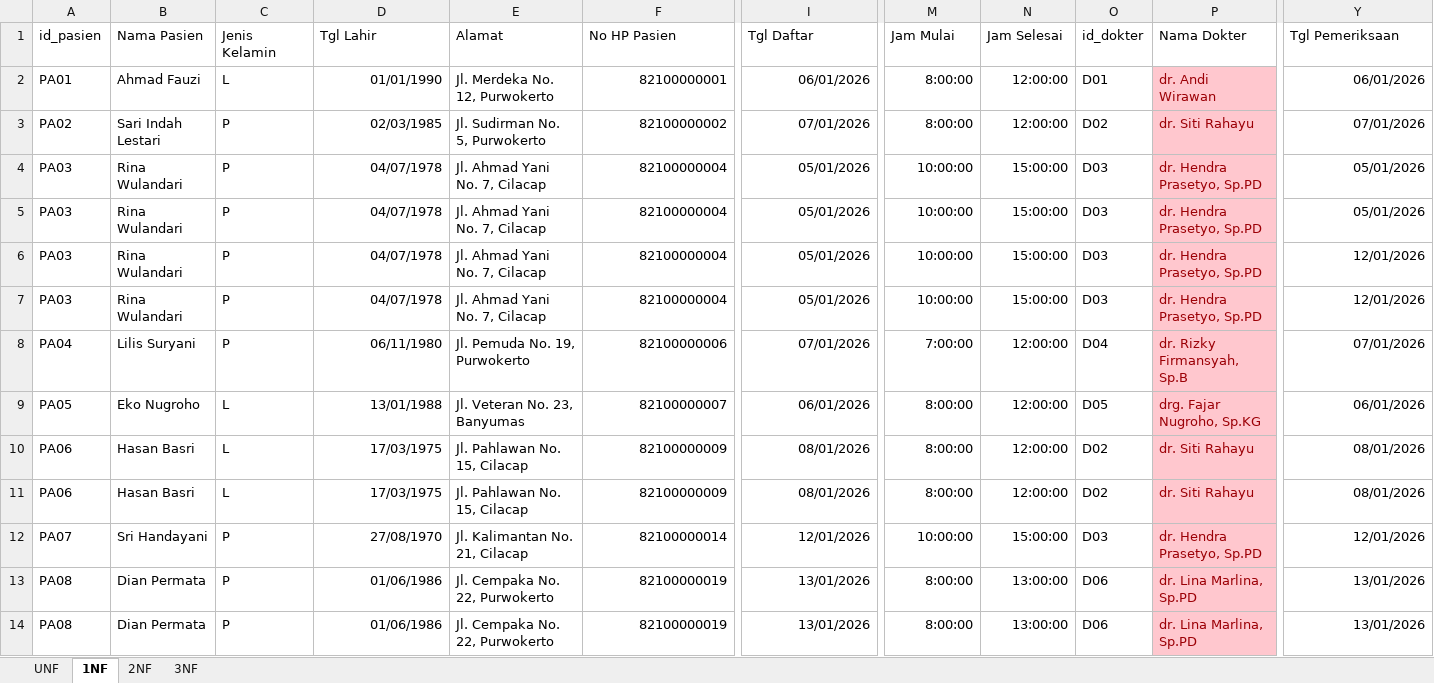
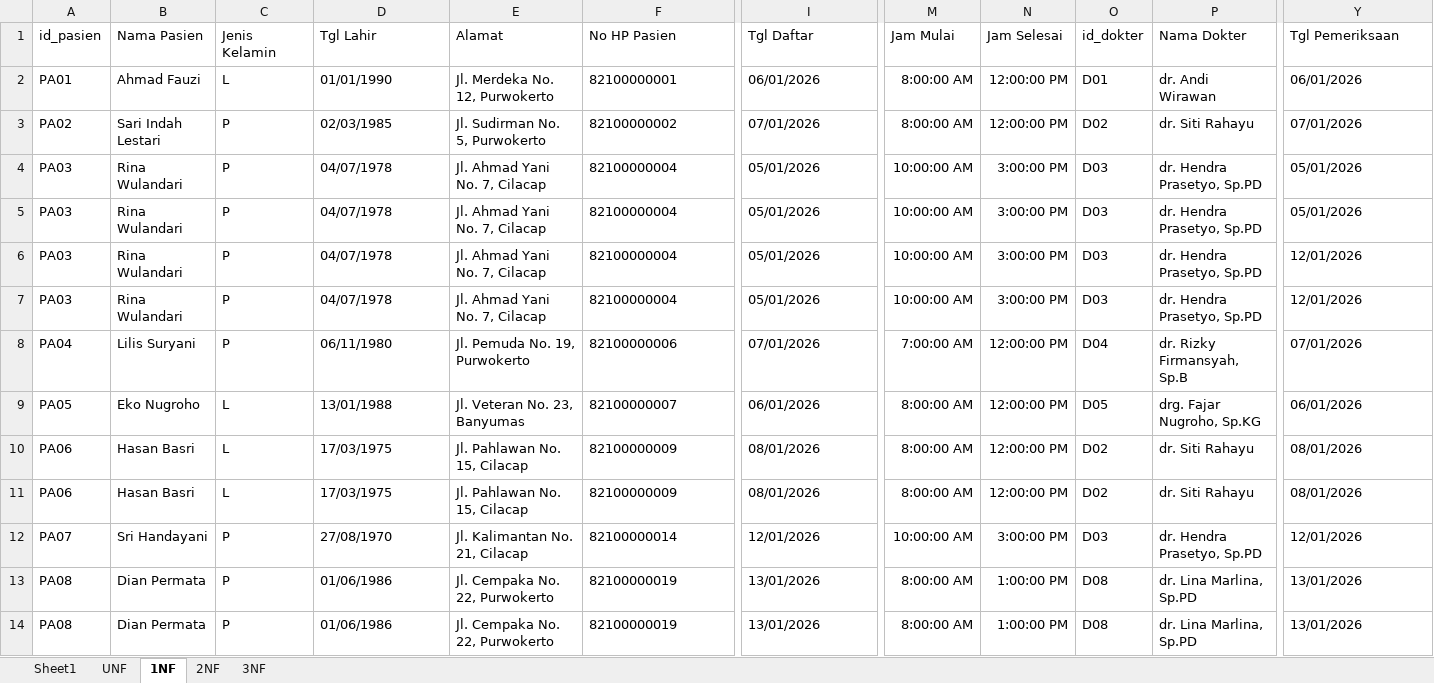
Before and after one commit to censsignment/db-rumahsakit, an Excel workbook: TABEL NORMAL.xlsx, sheet 1NF, drawn as a sheet; only a part is shown, gaps mark what is left out; values as stored, in another font and other column widths than the file's, no borders; charts and pictures and conditional formats not drawn; the diff covers the shown part only; the diff names each change by its address in the sheet, - before the commit and + after, or states it on an @@ line.

```diff
--- a/TABEL NORMAL.xlsx (sheet 1NF)
+++ b/TABEL NORMAL.xlsx (sheet 1NF)
+sheet tab: Sheet1
-D2:D14 alignment: right
+D2:D14 alignment: left
-F2:F14 alignment: right
+F2:F14 alignment: left
-I2:I14 alignment: right
+I2:I14 alignment: left
-M2:M3 (Jam Mulai): 8:00:00
+M2:M3 (Jam Mulai): 8:00:00 AM
-N2:N3 (Jam Selesai): 12:00:00
+N2:N3 (Jam Selesai): 12:00:00 PM
@@ P2:P14 fill: #FFC7CE → none, text colour: #9C0006 → black @@
-Y2:Y14 alignment: right
+Y2:Y14 alignment: left
-M4:M7 (Jam Mulai): 10:00:00
+M4:M7 (Jam Mulai): 10:00:00 AM
-N4:N7 (Jam Selesai): 15:00:00
+N4:N7 (Jam Selesai): 3:00:00 PM
-M8 (Jam Mulai): 7:00:00
+M8 (Jam Mulai): 7:00:00 AM
-N8:N11 (Jam Selesai): 12:00:00
+N8:N11 (Jam Selesai): 12:00:00 PM
-M9:M11 (Jam Mulai): 8:00:00
+M9:M11 (Jam Mulai): 8:00:00 AM
-M12 (Jam Mulai): 10:00:00
+M12 (Jam Mulai): 10:00:00 AM
-N12 (Jam Selesai): 15:00:00
+N12 (Jam Selesai): 3:00:00 PM
-M13:M14 (Jam Mulai): 8:00:00
+M13:M14 (Jam Mulai): 8:00:00 AM
-N13:N14 (Jam Selesai): 13:00:00
+N13:N14 (Jam Selesai): 1:00:00 PM
-O13:O14 (id_dokter): D06
+O13:O14 (id_dokter): D08
```
Also changed, not shown: 58 edited cells and cell formats elsewhere in this sheet, sheet 3NF, sheet 2NF, sheet UNF, charts or pictures.
